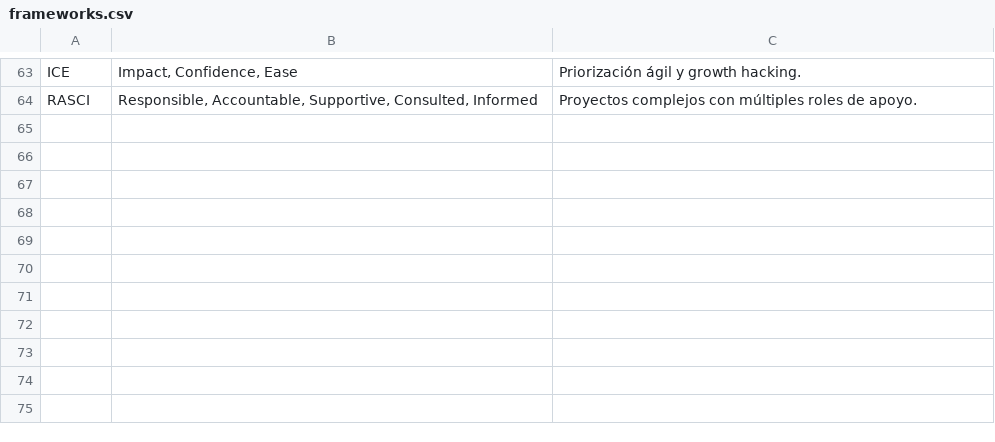
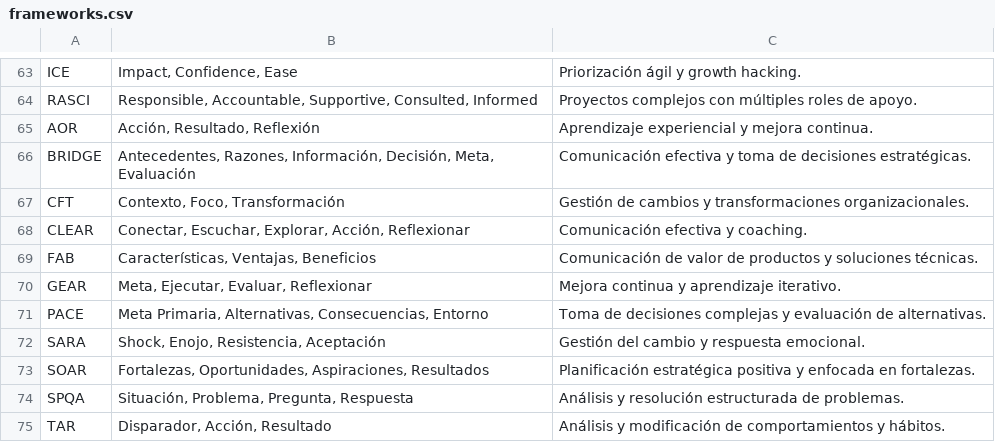
Before and after one commit to 686f6c61/prompt-engineering-frameworks, a CSV file: static/frameworks/frameworks.csv, drawn as a sheet; only a part is shown, gaps mark what is left out.

Commit message:
Actualiza el archivo CSV y JSON con los 75 frameworks completos. Añade nuevos frameworks en prompt-frameworks y corrige el error de descarga de CSV en la página FAQ

```diff
--- a/static/frameworks/frameworks.csv
+++ b/static/frameworks/frameworks.csv
@@ -64 +64,12 @@ ICE,"Impact, Confidence, Ease",Priorización ágil y growth hacking.
 RASCI,"Responsible, Accountable, Supportive, Consulted, Informed",Proyectos complejos con múltiples roles de apoyo.
+AOR,"Acción, Resultado, Reflexión",Aprendizaje experiencial y mejora continua.
+BRIDGE,"Antecedentes, Razones, Información, Decisión, Meta, Evaluación",Comunicación efectiva y toma de decisiones estratégicas.
+CFT,"Contexto, Foco, Transformación",Gestión de cambios y transformaciones organizacionales.
+CLEAR,"Conectar, Escuchar, Explorar, Acción, Reflexionar",Comunicación efectiva y coaching.
+FAB,"Características, Ventajas, Beneficios",Comunicación de valor de productos y soluciones técnicas.
+GEAR,"Meta, Ejecutar, Evaluar, Reflexionar",Mejora continua y aprendizaje iterativo.
+PACE,"Meta Primaria, Alternativas, Consecuencias, Entorno",Toma de decisiones complejas y evaluación de alternativas.
+SARA,"Shock, Enojo, Resistencia, Aceptación",Gestión del cambio y respuesta emocional.
+SOAR,"Fortalezas, Oportunidades, Aspiraciones, Resultados",Planificación estratégica positiva y enfocada en fortalezas.
+SPQA,"Situación, Problema, Pregunta, Respuesta",Análisis y resolución estructurada de problemas.
+TAR,"Disparador, Acción, Resultado",Análisis y modificación de comportamientos y hábitos.
```
Also changed, not shown: 19 other files.
